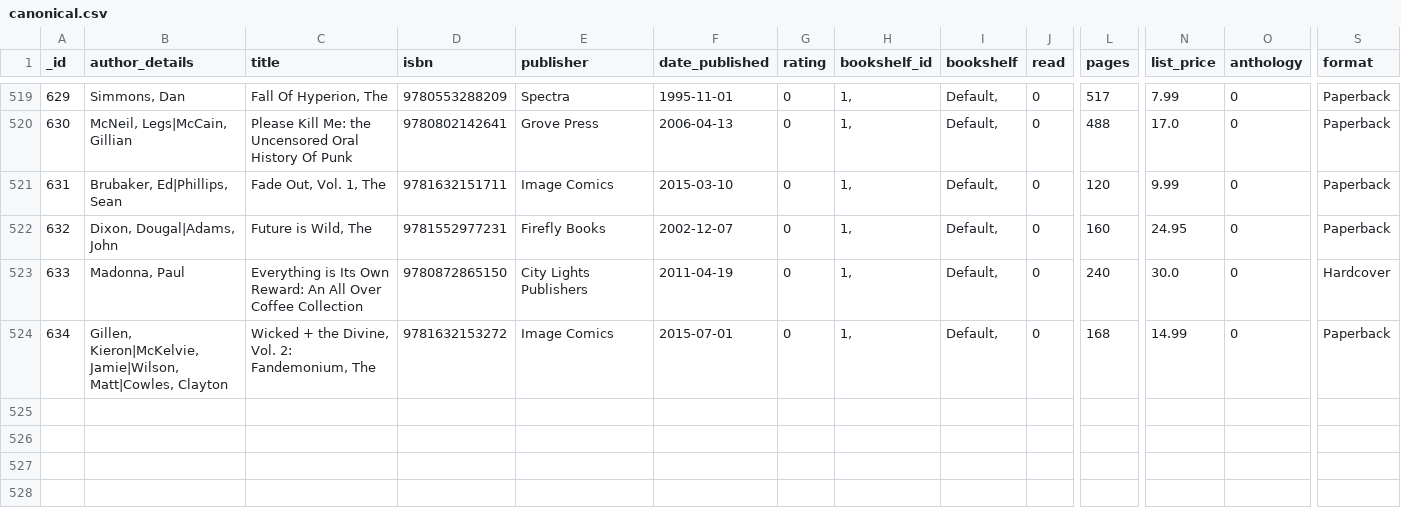
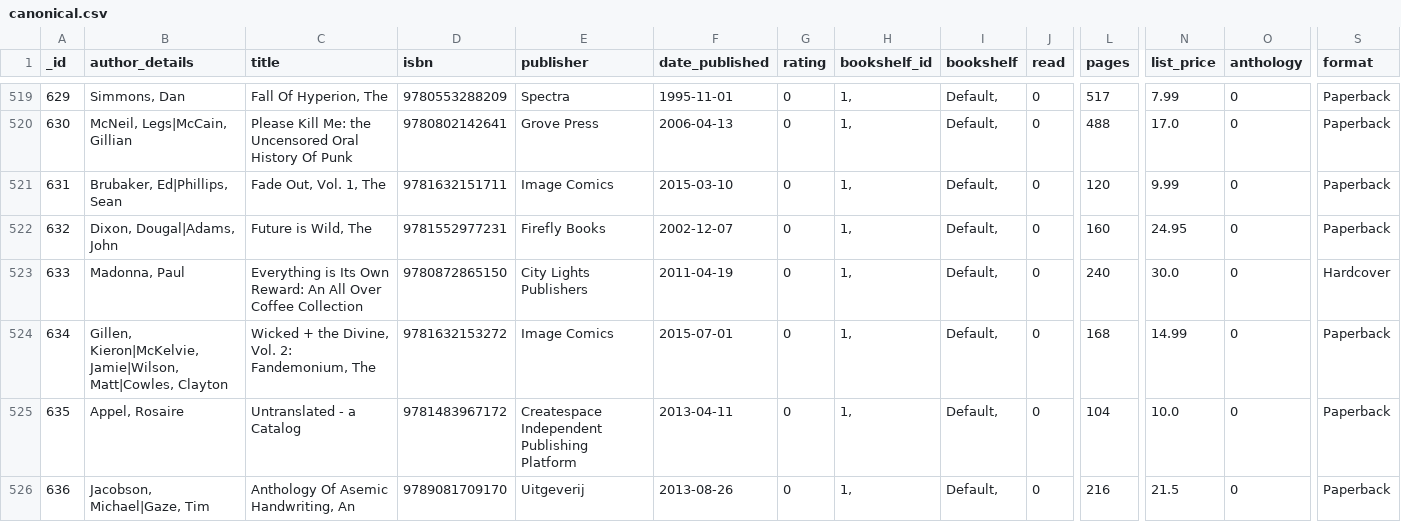
Before and after one commit to mouse-reeve/book-catalogue, a CSV file: canonical.csv, drawn as a sheet; only a part is shown, gaps mark what is left out; rows hold the shown columns only; the diff names each change by its address in the sheet, - before the commit and + after, or states it on an @@ line.

Commit message:
Two volumes of asemic writing

```diff
--- a/canonical.csv
+++ b/canonical.csv
+row 525: 635 | Appel, Rosaire | Untranslated - a Catalog | 9781483967172 | Createspace Independent Publishing Platform | 2013-04-11 | 0 | 1, | Default, | 0 | 104 | 10.0 | 0 | Paperback
+row 526: 636 | Jacobson, Michael|Gaze, Tim | Anthology Of Asemic Handwriting, An | 9789081709170 | Uitgeverij | 2013-08-26 | 0 | 1, | Default, | 0 | 216 | 21.5 | 0 | Paperback
```
